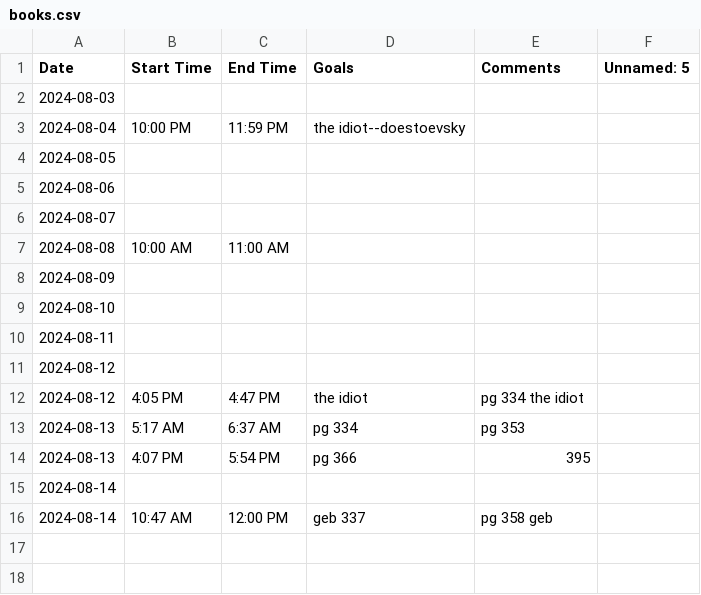
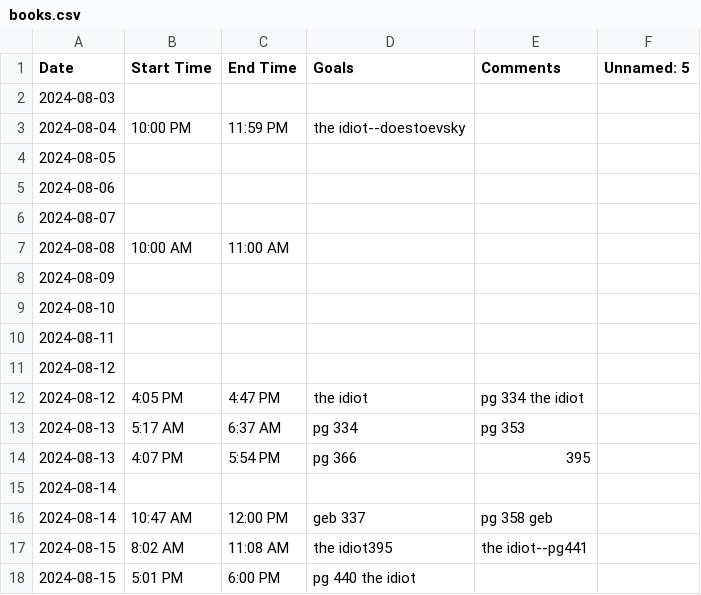
Before and after one commit to jerichlee2/aeren, a CSV file: csv/books.csv, drawn as a sheet.

```diff
--- a/csv/books.csv
+++ b/csv/books.csv
@@ -16 +16,3 @@ Date,Start Time,End Time,Goals,Comments,Unnamed: 5
 2024-08-14,10:47 AM,12:00 PM,geb 337,pg 358 geb,
+2024-08-15,8:02 AM,11:08 AM,the idiot395,the idiot--pg441,
+2024-08-15,5:01 PM,6:00 PM,pg 440 the idiot,,
```
Also changed, not shown: csv/diet.csv, csv/lifting.csv, 3 other files.
